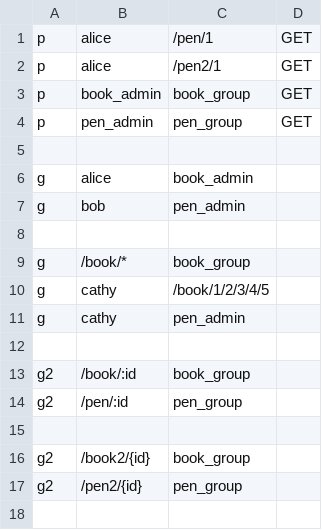
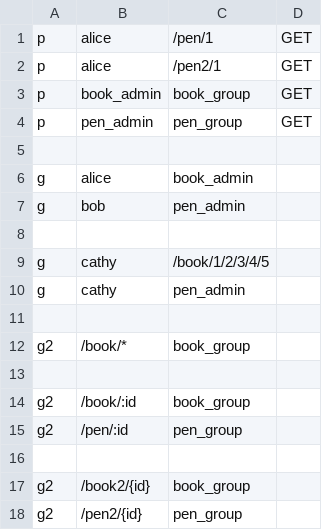
Before and after one commit to casbin/casbin, a CSV file: examples/rbac_with_pattern_policy.csv, drawn as a sheet.

Commit message:
Example bug fix.

```diff
--- a/examples/rbac_with_pattern_policy.csv
+++ b/examples/rbac_with_pattern_policy.csv
@@ -8,5 +8,6 @@ g, bob, pen_admin
 
-g, /book/*, book_group
 g, cathy, /book/1/2/3/4/5
 g, cathy, pen_admin
+
+g2, /book/*, book_group
 
```
Also changed, not shown: 2 other files.
